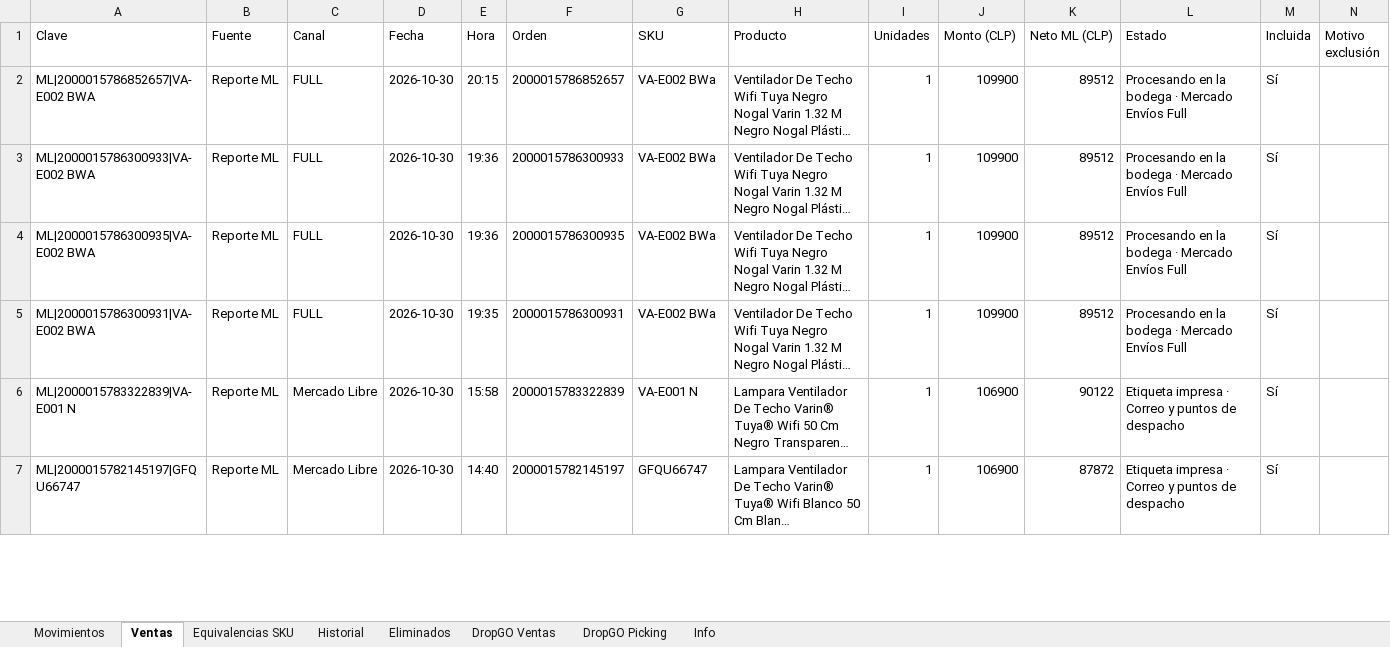
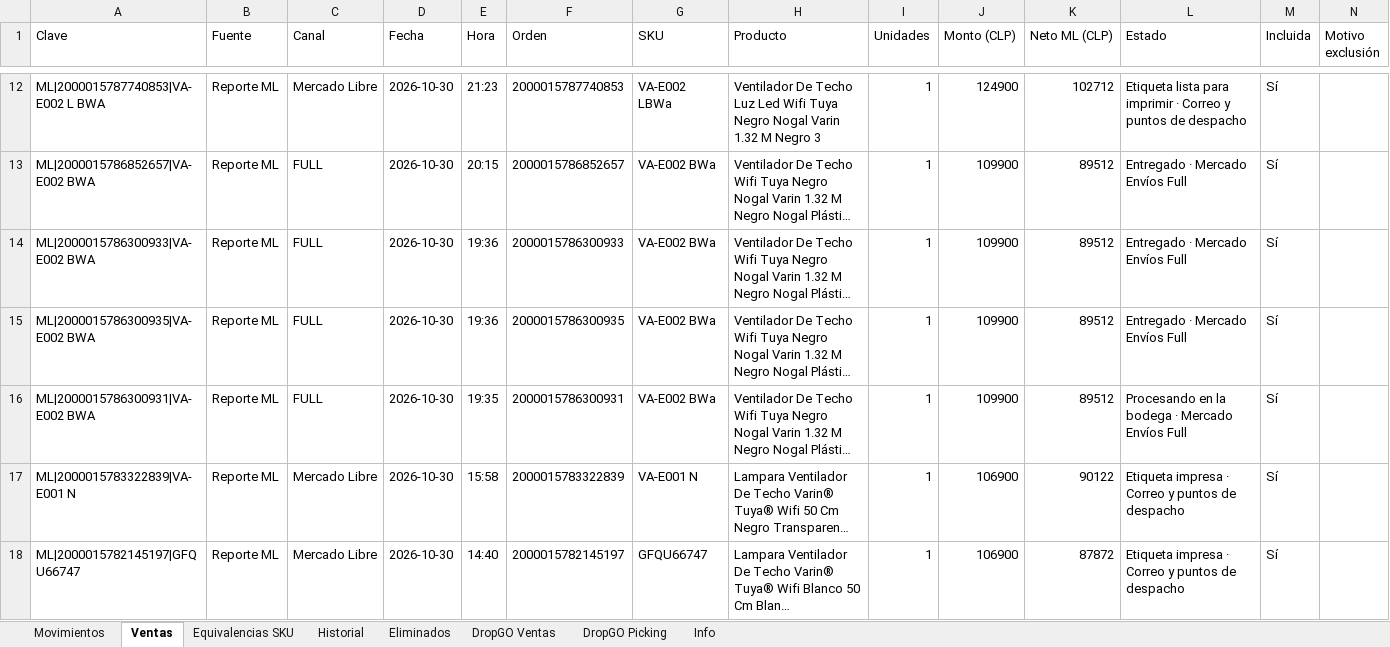
Before and after one commit to alaskanext-blip/ERPvarin, an Excel workbook: data.xlsx, sheet Ventas, drawn as a sheet; only a part is shown, gaps mark what is left out; long unchanged cells end in …; values as stored, in another font and other column widths than the file's, no borders; addresses are those after the commit; the diff covers the shown part only; the diff names each change by its address in the sheet, - before the commit and + after, or states it on an @@ line.

Commit message:
Datos Varin 2026-11-02 11:37

```diff
--- a/data.xlsx (sheet Ventas)
+++ b/data.xlsx (sheet Ventas)
+row 12: ML|2000015787740853|VA-E002 L BWA | Reporte ML | Mercado Libre | 2026-10-30 | 21:23 | 2000015787740853 | VA-E002 LBWa | Ventilador De Techo Luz Led Wifi Tuya Negro Nogal Varin 1.32 M Negro 3 | 1 | 124900 | 102712 | Etiqueta lista para imprimir · Correo y puntos de despacho | Sí
-L13:L15 (Estado): Procesando en la bodega · Mercado Envíos Full
+L13:L15 (Estado): Entregado · Mercado Envíos Full
```
Also changed, not shown: 10 added rows and 2 edited cells elsewhere in this sheet, sheet Movimientos, sheet Historial, sheet Info.
